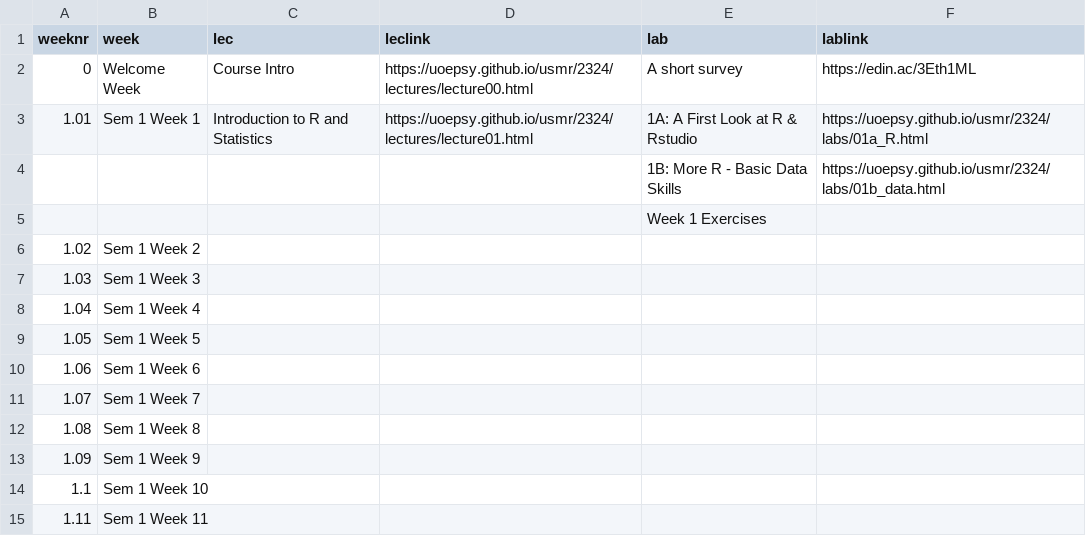
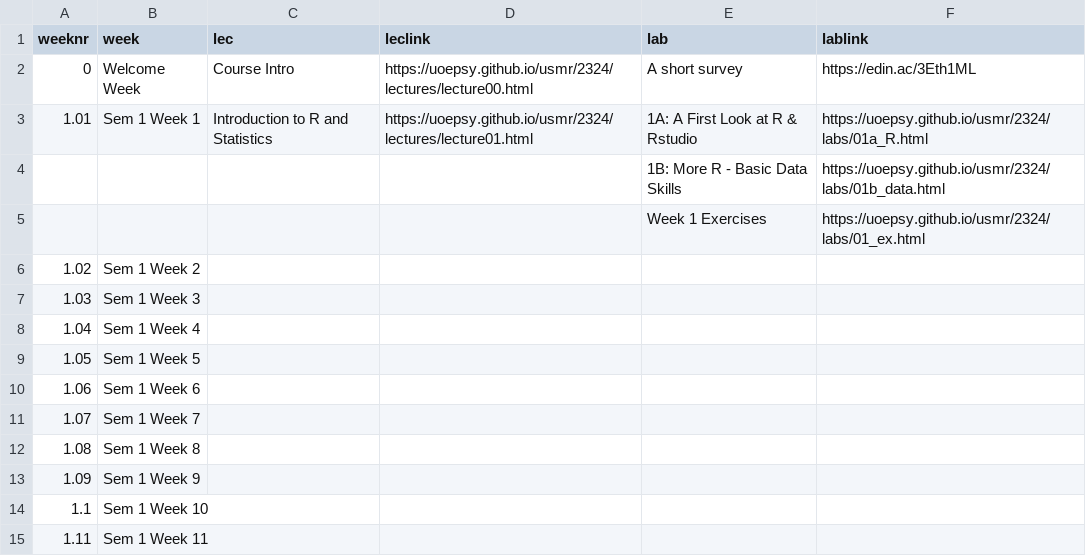
Before and after one commit to uoepsy/usmr, a CSV file: docs/2324/course_materials.csv, drawn as a sheet.

```diff
--- a/docs/2324/course_materials.csv
+++ b/docs/2324/course_materials.csv
@@ -4,3 +4,3 @@ weeknr,week,lec,leclink,lab,lablink
 ,,,,1B: More R - Basic Data Skills,https://uoepsy.github.io/usmr/2324/labs/01b_data.html
-,,,,Week 1 Exercises,
+,,,,Week 1 Exercises,https://uoepsy.github.io/usmr/2324/labs/01_ex.html
 1.02,Sem 1 Week 2,,,,
```
Also changed, not shown: 1 other file.
